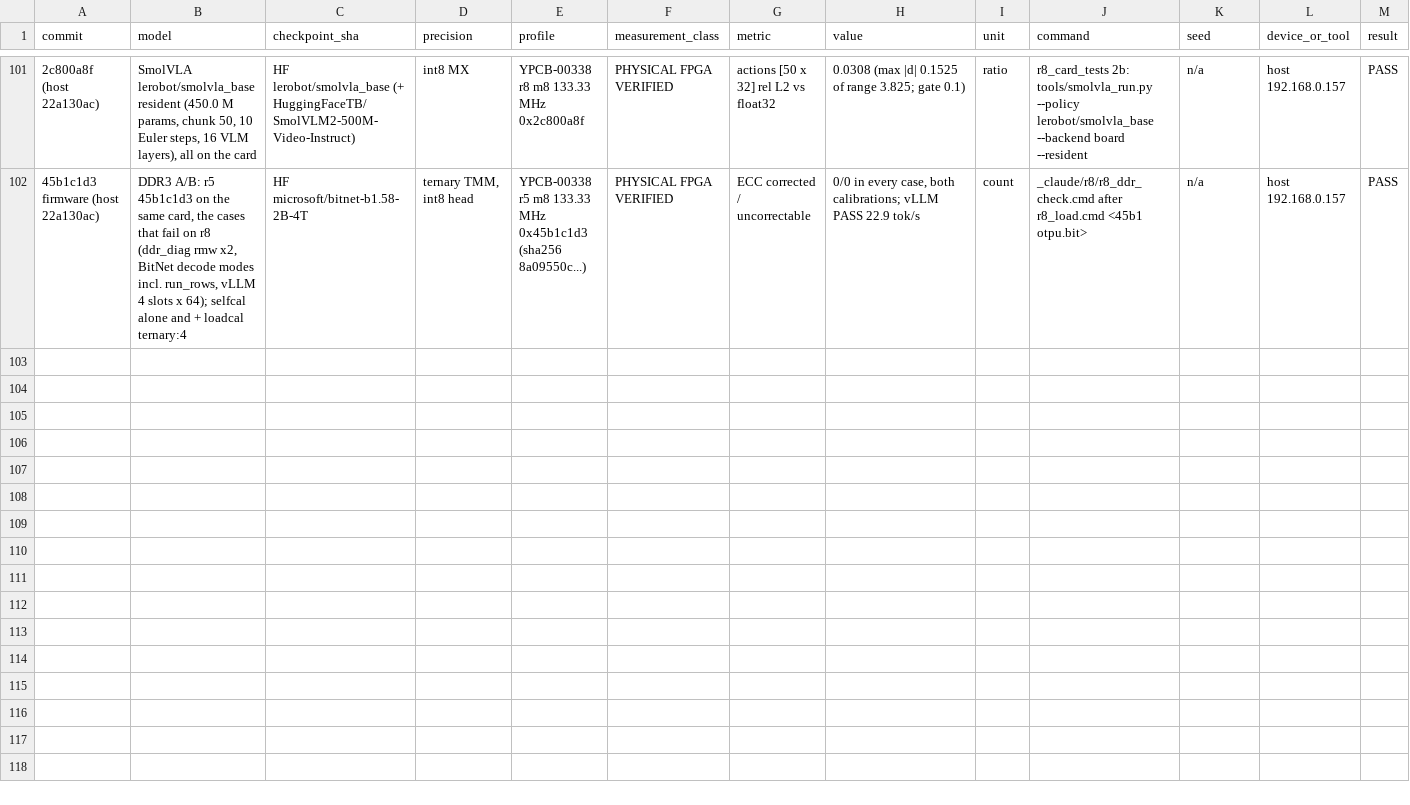
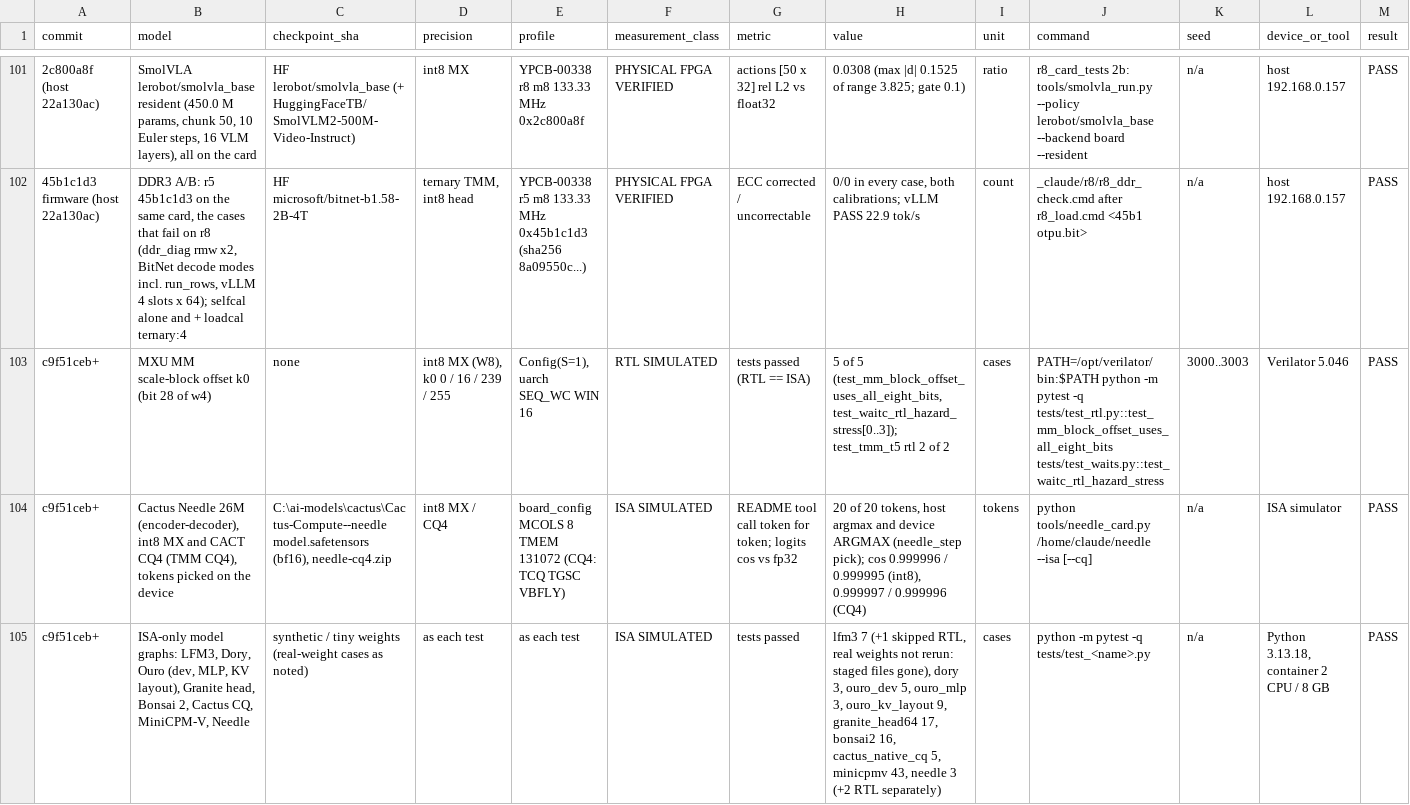
Before and after one commit to MarsWise/openTPU, a CSV file: docs/nextgen/VERIFIED_RESULTS.csv, drawn as a sheet; only a part is shown, gaps mark what is left out; rows hold the shown columns only; the diff names each change by its address in the sheet, - before the commit and + after, or states it on an @@ line.

```diff
--- a/docs/nextgen/VERIFIED_RESULTS.csv
+++ b/docs/nextgen/VERIFIED_RESULTS.csv
+row 103: c9f51ceb+ | MXU MM scale-block offset k0 (bit 28 of w4) | none | int8 MX (W8), k0 0 / 16 / 239 / 255 | Config(S=1), uarch SEQ_WC WIN 16 | RTL SIMULATED | tests passed (RTL == ISA) | 5 of 5 (test_mm_block_offset_uses_all_eight_bits, test_waitc_rtl_hazard_stress[0..3]); test_tmm_t5 rtl 2 of 2 | cases | PATH=/opt/verilator/bin:$PATH python -m pytest -q tests/test_rtl.py::test_mm_block_offset_uses_all_eight_bits tests/test_waits.py::test_waitc_rtl_hazard_stress | 3000..3003 | Verilator 5.046 | PASS
+row 104: c9f51ceb+ | Cactus Needle 26M (encoder-decoder), int8 MX and CACT CQ4 (TMM CQ4), tokens picked on the device | C:\ai-models\cactus\Cactus-Compute--needle model.safetensors (bf16), needle-cq4.zip | int8 MX / CQ4 | board_config MCOLS 8 TMEM 131072 (CQ4: TCQ TGSC VBFLY) | ISA SIMULATED | README tool call token for token; logits cos vs fp32 | 20 of 20 tokens, host argmax and device ARGMAX (needle_step pick); cos 0.999996 / 0.999995 (int8), 0.999997 / 0.999996 (CQ4) | tokens | python tools/needle_card.py /home/claude/needle --isa [--cq] | n/a | ISA simulator | PASS
+row 105: c9f51ceb+ | ISA-only model graphs: LFM3, Dory, Ouro (dev, MLP, KV layout), Granite head, Bonsai 2, Cactus CQ, MiniCPM-V, Needle | synthetic / tiny weights (real-weight cases as noted) | as each test | as each test | ISA SIMULATED | tests passed | lfm3 7 (+1 skipped RTL, real weights not rerun: staged files gone), dory 3, ouro_dev 5, ouro_mlp 3, ouro_kv_layout 9, granite_head64 17, bonsai2 16, cactus_native_cq 5, minicpmv 43, needle 3 (+2 RTL separately) | cases | python -m pytest -q tests/test_<name>.py | n/a | Python 3.13.18, container 2 CPU / 8 GB | PASS
```
Also changed, not shown: 10 other files.
